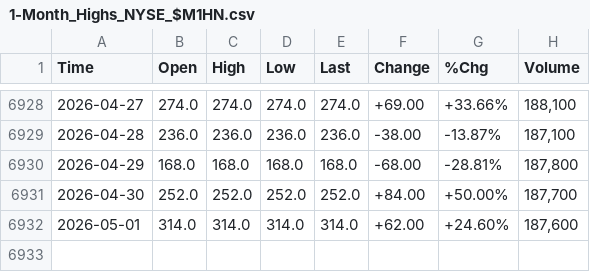
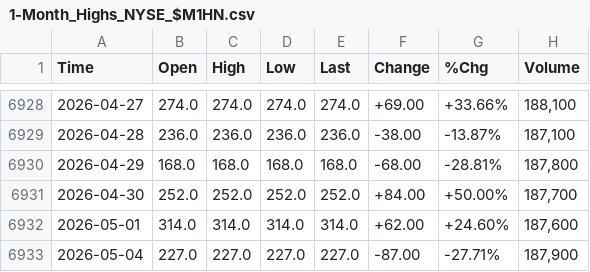
Before and after one commit to smallfishmacro-Git/market-dashboard, a CSV file: data/barchart/1-Month_Highs_NYSE_$M1HN.csv, drawn as a sheet; only a part is shown, gaps mark what is left out.

```diff
--- a/data/barchart/1-Month_Highs_NYSE_$M1HN.csv
+++ b/data/barchart/1-Month_Highs_NYSE_$M1HN.csv
@@ -6932 +6932,2 @@ Time,Open,High,Low,Last,Change,%Chg,Volume
 2026-05-01,314.0,314.0,314.0,314.0,+62.00,+24.60%,"187,600"
+2026-05-04,227.0,227.0,227.0,227.0,-87.00,-27.71%,"187,900"
```
Also changed, not shown: data/barchart/1-Month_Lows_NYSE_$M1LN.csv, data/barchart/3-Month_Highs_NYSE_$M3HN.csv, 51 other files.
